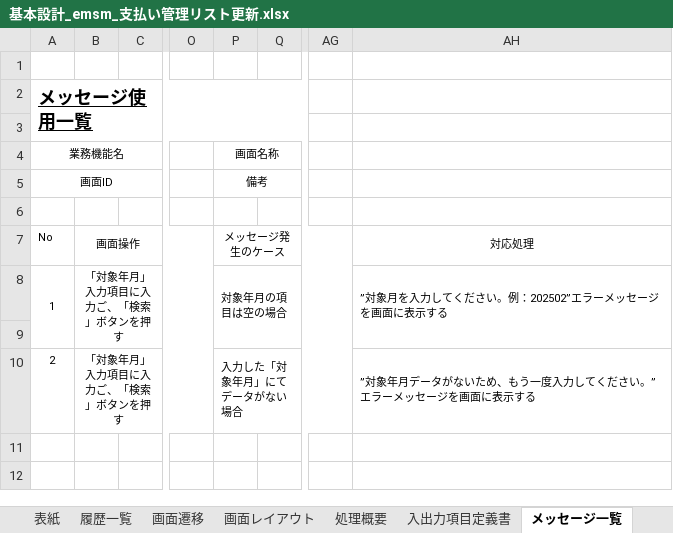
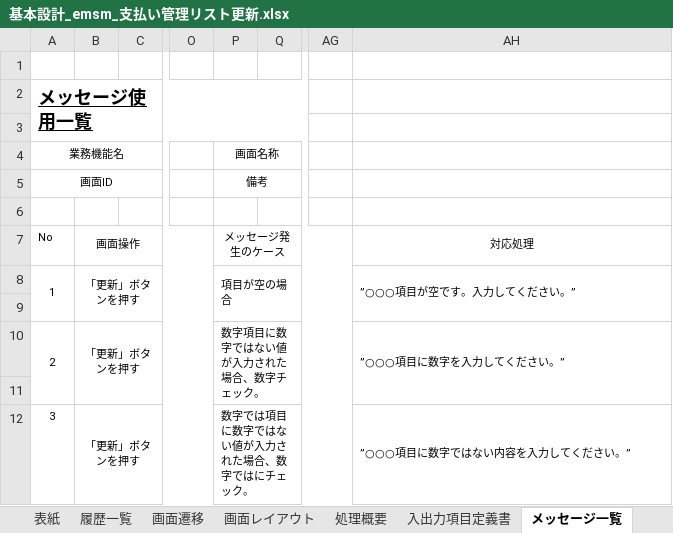
Before and after one commit to softtechSoft/emsm, an Excel workbook: DOC/基本設計/基本設計_emsm_支払い管理リスト更新.xlsx, sheet メッセージ一覧, drawn as a sheet; only a part is shown, gaps mark what is left out; values as stored, in another font and other column widths than the file's, no borders; rows hold the shown columns only; the diff names each change by its address in the sheet, - before the commit and + after, or states it on an @@ line.

```diff
--- a/DOC/基本設計/基本設計_emsm_支払い管理リスト更新.xlsx (sheet メッセージ一覧)
+++ b/DOC/基本設計/基本設計_emsm_支払い管理リスト更新.xlsx (sheet メッセージ一覧)
-B8: 「対象年月」入力項目に入力ご、「検索」ボタンを押す
+B8: 「更新」ボタンを押す
-P8: 対象年月の項目は空の場合
+P8: 項目が空の場合
-AH8: ”対象月を入力してください。例：202502”エラーメッセージを画面に表示する
+AH8: ”○○○項目が空です。入力してください。”
+A10:A11 merged
-B10: 「対象年月」入力項目に入力ご、「検索」ボタンを押す
+B10: 「更新」ボタンを押す
-P10: 入力した「対象年月」にてデータがない場合
+P10: 数字項目に数字ではない値が入力された場合、数字チェック。
-AH10: ”対象年月データがないため、もう一度入力してください。”エラーメッセージを画面に表示する
+AH10: ”○○○項目に数字を入力してください。”
+row 11: (empty)
+row 12: 3 | 「更新」ボタンを押す |  |  | 数字では項目に数字ではない値が入力された場合、数字ではにチェック。 |  |  | ”○○○項目に数字ではない内容を入力してください。”
```
Also changed, not shown: sheet 処理概要, charts or pictures, DOC/DB編/社内管理_DB編.xlsx, DOC/基本設計/基本設計_emsm_支払い管理リスト.xlsx, 2 other files.
